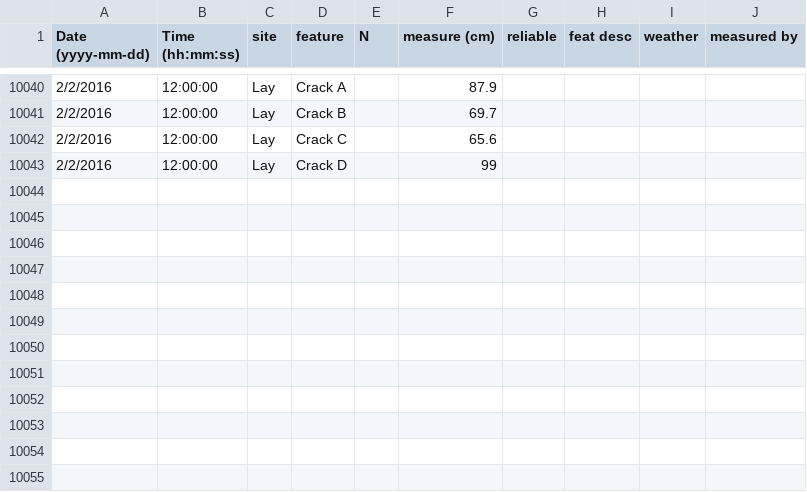
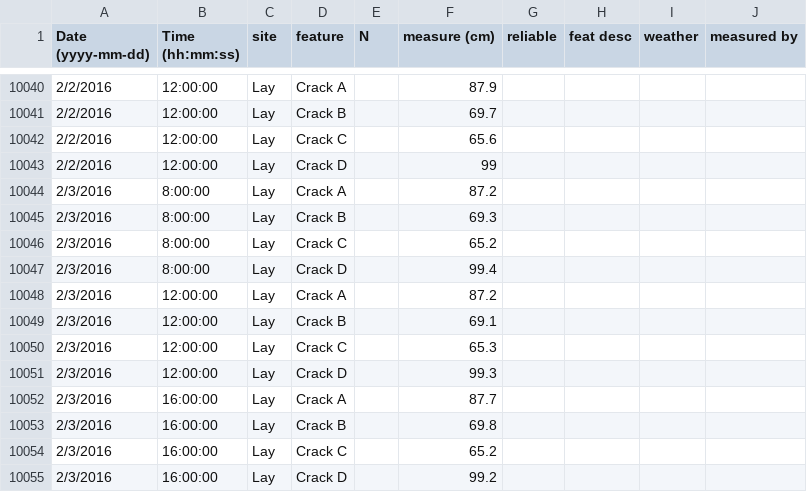
Before and after one commit to leolorenzoii/plotter, a CSV file: allsites.csv, drawn as a sheet; only a part is shown, gaps mark what is left out; the diff names each change by its address in the sheet, - before the commit and + after, or states it on an @@ line.

Commit message:
+updated allsites.csv

```diff
--- a/allsites.csv
+++ b/allsites.csv
+row 10044: 2/3/2016 | 8:00:00 | Lay | Crack A |  | 87.2
+row 10045: 2/3/2016 | 8:00:00 | Lay | Crack B |  | 69.3
+row 10046: 2/3/2016 | 8:00:00 | Lay | Crack C |  | 65.2
+row 10047: 2/3/2016 | 8:00:00 | Lay | Crack D |  | 99.4
+row 10048: 2/3/2016 | 12:00:00 | Lay | Crack A |  | 87.2
+row 10049: 2/3/2016 | 12:00:00 | Lay | Crack B |  | 69.1
+row 10050: 2/3/2016 | 12:00:00 | Lay | Crack C |  | 65.3
+row 10051: 2/3/2016 | 12:00:00 | Lay | Crack D |  | 99.3
+row 10052: 2/3/2016 | 16:00:00 | Lay | Crack A |  | 87.7
+row 10053: 2/3/2016 | 16:00:00 | Lay | Crack B |  | 69.8
+row 10054: 2/3/2016 | 16:00:00 | Lay | Crack C |  | 65.2
+row 10055: 2/3/2016 | 16:00:00 | Lay | Crack D |  | 99.2
```
Also changed, not shown: 2 other files.
